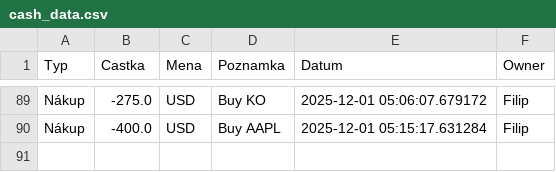
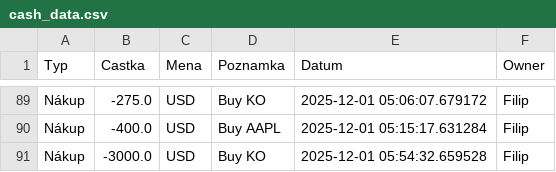
Before and after one commit to Poutniiik/Moje-Investice, a CSV file: cash_data.csv, drawn as a sheet; only a part is shown, gaps mark what is left out.

Commit message:
Update Filip

```diff
--- a/cash_data.csv
+++ b/cash_data.csv
@@ -90 +90,2 @@ Nákup,-275.0,USD,Buy KO,2025-12-01 05:06:07.679172,Filip
 Nákup,-400.0,USD,Buy AAPL,2025-12-01 05:15:17.631284,Filip
+Nákup,-3000.0,USD,Buy KO,2025-12-01 05:54:32.659528,Filip
```
